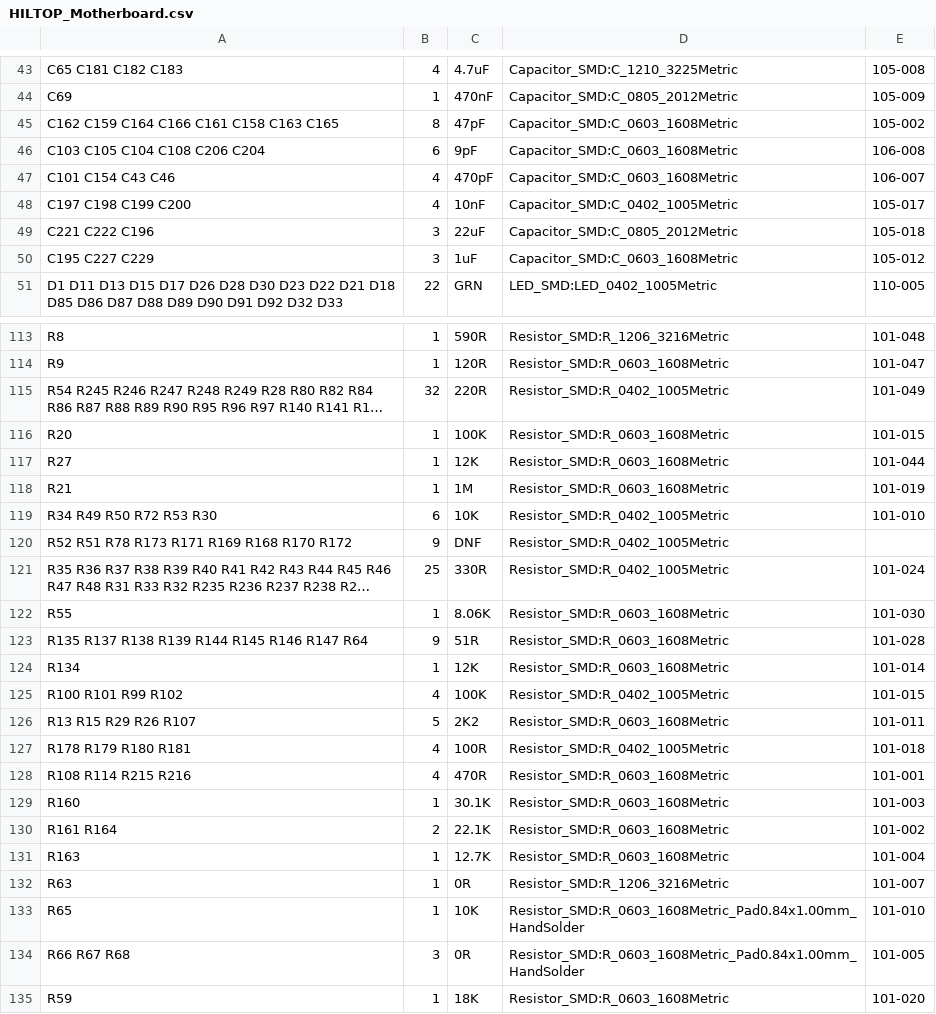
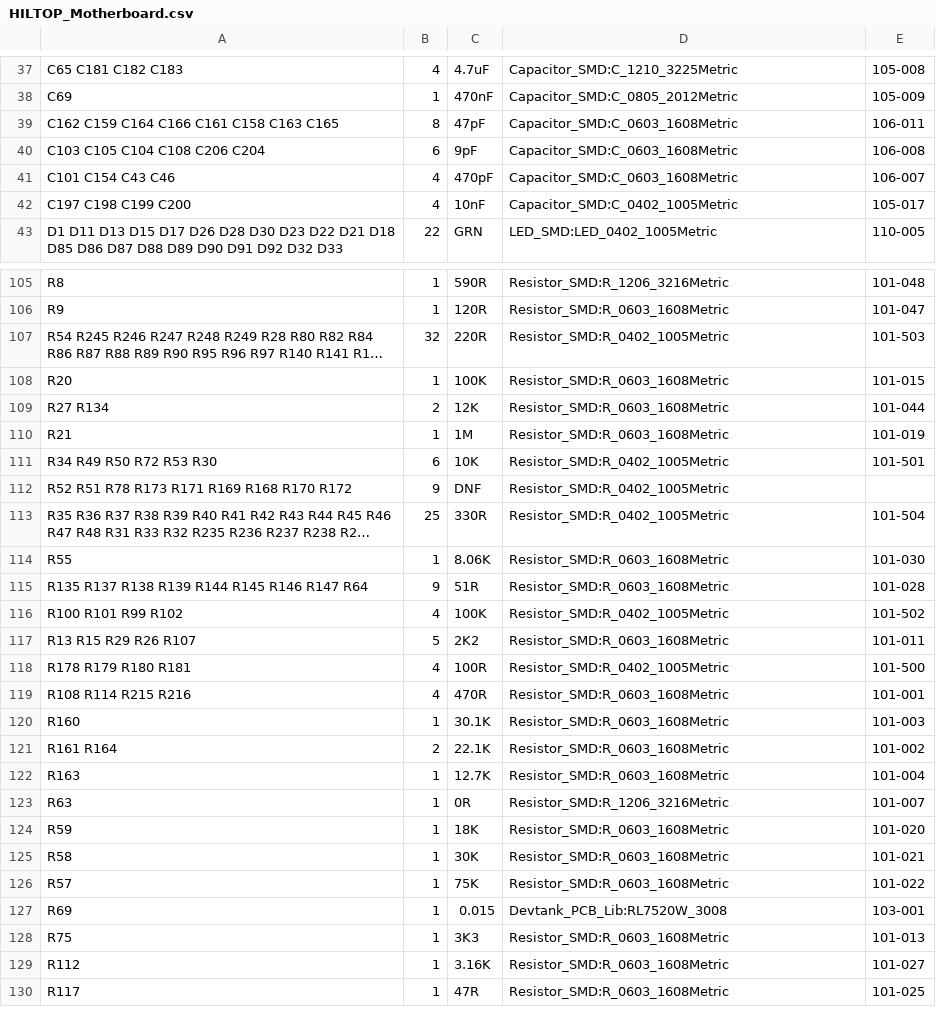
Before and after one commit to devtank-ltd/kicad_hiltop_motherboard, a CSV file: HILTOP_motherboard/HILTOP_Motherboard.csv, drawn as a sheet; only a part is shown, gaps mark what is left out; the shorter side is filled out with more unchanged rows; long unchanged cells end in …; removed rows and columns are numbered as before the commit, all else as after; the diff covers the shown part only; the diff names each change by its address in the sheet, - before the commit and + after, or states it on an @@ line.

```diff
--- a/HILTOP_motherboard/HILTOP_Motherboard.csv
+++ b/HILTOP_motherboard/HILTOP_Motherboard.csv
-E39: 105-002
+E39: 106-011
-row 49: C221 C222 C196 | 3 | 22uF | Capacitor_SMD:C_0805_2012Metric | 105-018
-row 50: C195 C227 C229 | 3 | 1uF | Capacitor_SMD:C_0603_1608Metric | 105-012
-E107: 101-049
+E107: 101-503
-A109: R27
+A109: R27 R134
-B109: 1
+B109: 2
-E111: 101-010
+E111: 101-501
-E113: 101-024
+E113: 101-504
-row 124: R134 | 1 | 12K | Resistor_SMD:R_0603_1608Metric | 101-014
-E116: 101-015
+E116: 101-502
-E118: 101-018
+E118: 101-500
-row 133: R65 | 1 | 10K | Resistor_SMD:R_0603_1608Metric_Pad0.84x1.00mm_HandSolder | 101-010
-row 134: R66 R67 R68 | 3 | 0R | Resistor_SMD:R_0603_1608Metric_Pad0.84x1.00mm_HandSolder | 101-005
```
Also changed, not shown: 2 added rows, 8 removed rows and 27 edited cells elsewhere in this file, 5 other files.
